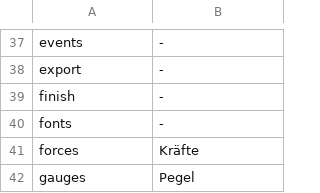
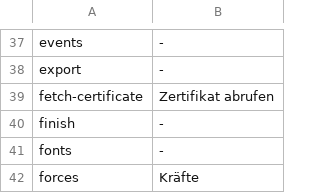
Before and after one commit to rubenvitt/lifeline-hub, a TSV file: scripts/api-routen-woerter.tsv, drawn as a sheet; only a part is shown, gaps mark what is left out; the shorter side is filled out with more unchanged rows.

```diff
--- a/scripts/api-routen-woerter.tsv
+++ b/scripts/api-routen-woerter.tsv
@@ -38,2 +38,3 @@ events	-
 export	-
+fetch-certificate	Zertifikat abrufen
 finish	-
```
Also changed, not shown: 7 other files.
